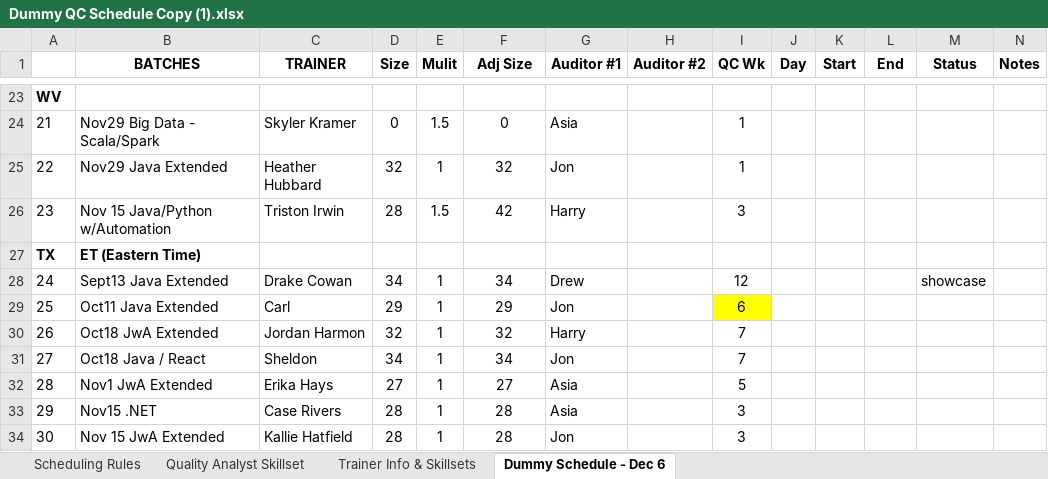
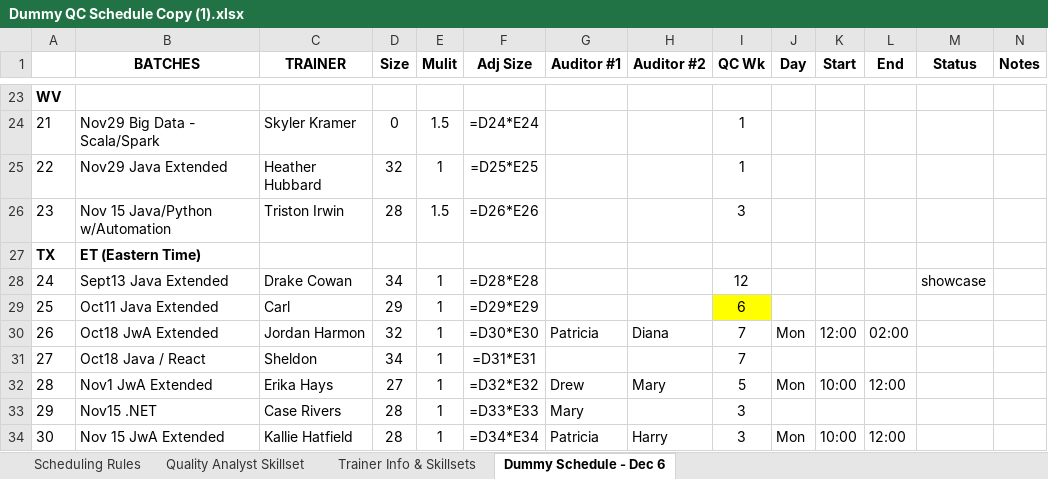
Before and after one commit to QC-Automation-Suite/P3-schedulerassistant, an Excel workbook: TrackPTO/Files/Dummy QC Schedule Copy (1).xlsx, sheet Dummy Schedule - Dec 6, drawn as a sheet; only a part is shown, gaps mark what is left out; values as stored, in another font and other column widths than the file's, no borders; formulas without a stored value are shown as written; conditional formats not drawn; the diff covers the shown part only; the diff names each change by its address in the sheet, - before the commit and + after, or states it on an @@ line.

Commit message:
added primary auditors and secondary auditors for JWA batches. plus scheduled qc sesstion for the batch. primary auditors for some Java, .net, and sales force were added too

```diff
--- a/TrackPTO/Files/Dummy QC Schedule Copy (1).xlsx (sheet Dummy Schedule - Dec 6)
+++ b/TrackPTO/Files/Dummy QC Schedule Copy (1).xlsx (sheet Dummy Schedule - Dec 6)
-F24 (Adj Size): 0
+F24 (Adj Size): =D24*E24
-G24 (Auditor #1): Asia
+G24 (Auditor #1): (empty)
-F25 (Adj Size): 32
+F25 (Adj Size): =D25*E25
-G25 (Auditor #1): Jon
+G25 (Auditor #1): (empty)
-F26 (Adj Size): 42
+F26 (Adj Size): =D26*E26
-G26 (Auditor #1): Harry
+G26 (Auditor #1): (empty)
-F28 (Adj Size): 34
+F28 (Adj Size): =D28*E28
-G28 (Auditor #1): Drew
+G28 (Auditor #1): (empty)
-F29 (Adj Size): 29
+F29 (Adj Size): =D29*E29
-G29 (Auditor #1): Jon
+G29 (Auditor #1): (empty)
-F30 (Adj Size): 32
+F30 (Adj Size): =D30*E30
-G30 (Auditor #1): Harry
+G30 (Auditor #1): Patricia
-H30 (Auditor #2): (empty)
+H30 (Auditor #2): Diana
-J30 (Day): (empty)
+J30 (Day): Mon
-K30 (Start): (empty)
+K30 (Start): 12:00
-L30 (End): (empty)
+L30 (End): 02:00
-F31 (Adj Size): 34
+F31 (Adj Size): =D31*E31
-G31 (Auditor #1): Jon
+G31 (Auditor #1): (empty)
-F32 (Adj Size): 27
+F32 (Adj Size): =D32*E32
-G32 (Auditor #1): Asia
+G32 (Auditor #1): Drew
-H32 (Auditor #2): (empty)
+H32 (Auditor #2): Mary
-J32 (Day): (empty)
+J32 (Day): Mon
-K32 (Start): (empty)
+K32 (Start): 10:00
-L32 (End): (empty)
+L32 (End): 12:00
-F33 (Adj Size): 28
+F33 (Adj Size): =D33*E33
-G33 (Auditor #1): Asia
+G33 (Auditor #1): Mary
-F34 (Adj Size): 28
+F34 (Adj Size): =D34*E34
-G34 (Auditor #1): Jon
+G34 (Auditor #1): Patricia
-H34 (Auditor #2): (empty)
+H34 (Auditor #2): Harry
-J34 (Day): (empty)
+J34 (Day): Mon
-K34 (Start): (empty)
+K34 (Start): 10:00
-L34 (End): (empty)
+L34 (End): 12:00
```
Also changed, not shown: 48 added rows, 48 removed rows and 36 edited cells elsewhere in this sheet, sheet Trainer Info & Skillsets, TrackPTO/Dummy QC Schedule Copy (1).xlsx, 10 other files.
